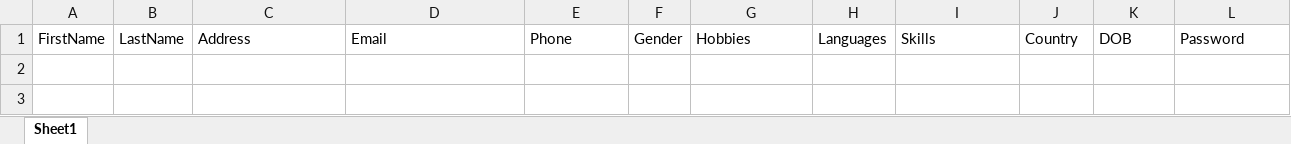
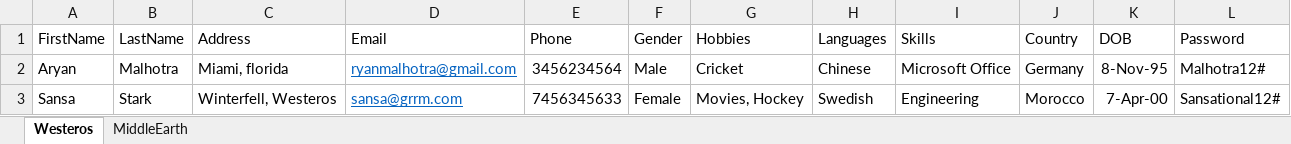
Before and after one commit to iracarus/datadrivenframework, an Excel workbook: src/main/resources/InputData.xlsx, sheet Westeros, drawn as a sheet; values as stored, in another font and other column widths than the file's, no borders; the diff names each change by its address in the sheet, - before the commit and + after, or states it on an @@ line.

```diff
--- a/src/main/resources/InputData.xlsx (sheet Westeros)
+++ b/src/main/resources/InputData.xlsx (sheet Westeros)
-sheet tab: Sheet1
+sheet tab: Westeros
+sheet tab: MiddleEarth
+row 2: Aryan | Malhotra | Miami, florida | ryanmalhotra@gmail.com | 3456234564 | Male | Cricket | Chinese | Microsoft Office | Germany | 8-Nov-95 | Malhotra12#
+row 3: Sansa | Stark | Winterfell, Westeros | sansa@grrm.com | 7456345633 | Female | Movies, Hockey | Swedish | Engineering | Morocco | 7-Apr-00 | Sansational12#
```
Also changed, not shown: target/classes/InputData.xlsx, 17 other files.
